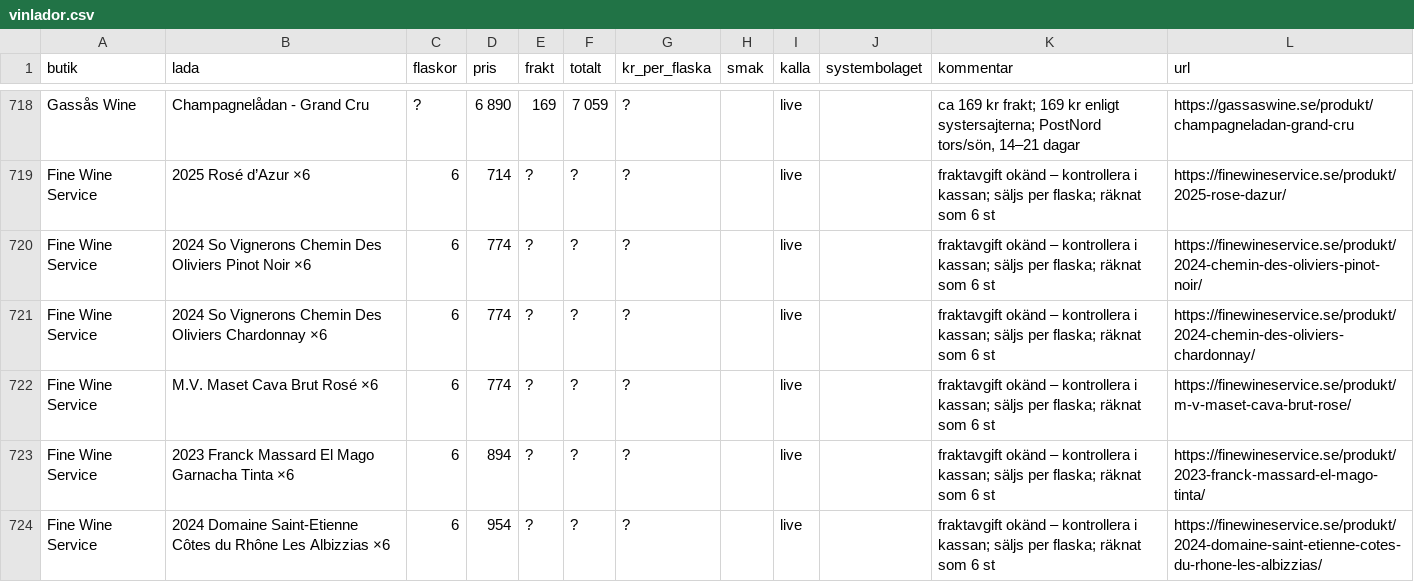
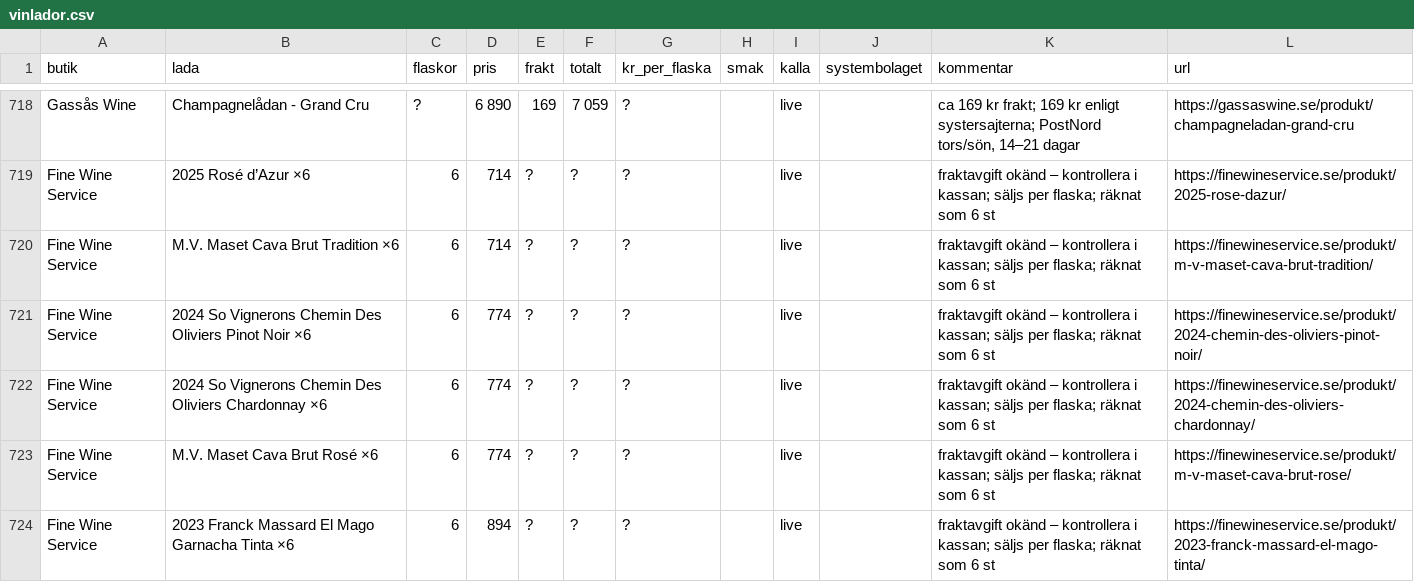
Before and after one commit to Gunnarsson-cloud/vinlada, a CSV file: docs/vinlador.csv, drawn as a sheet; only a part is shown, gaps mark what is left out; the shorter side is filled out with more unchanged rows; the diff covers the shown part only.

```diff
--- a/docs/vinlador.csv
+++ b/docs/vinlador.csv
@@ -719,2 +719,3 @@ Gassås Wine,Champagnelådan - Grand Cru,?,6 890,169,7 059,?,,live,,"ca 169 kr f
 Fine Wine Service,2025 Rosé d’Azur ×6,6,714,?,?,?,,live,,fraktavgift okänd – kontrollera i kassan; säljs per flaska; räknat som 6 st,https://finewineservice.se/produkt/2025-rose-dazur/
+Fine Wine Service,M.V. Maset Cava Brut Tradition ×6,6,714,?,?,?,,live,,fraktavgift okänd – kontrollera i kassan; säljs per flaska; räknat som 6 st,https://finewineservice.se/produkt/m-v-maset-cava-brut-tradition/
 Fine Wine Service,2024 So Vignerons Chemin Des Oliviers Pinot Noir ×6,6,774,?,?,?,,live,,fraktavgift okänd – kontrollera i kassan; säljs per flaska; räknat som 6 st,https://finewineservice.se/produkt/2024-chemin-des-oliviers-pinot-noir/
```
Also changed, not shown: 5 added rows, 4 removed rows, 47 moved rows and 5 edited cells elsewhere in this file, 6 other files.
